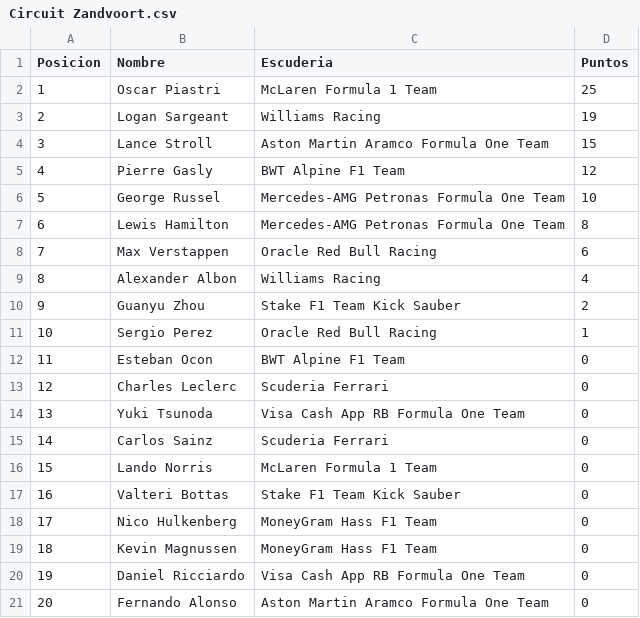
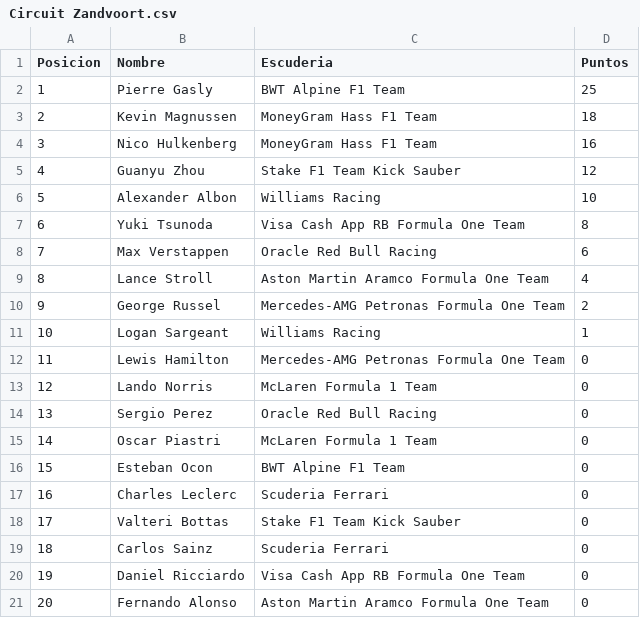
Before and after one commit to JMorenoPicon/ProjectF1, a CSV file: src/Recursos/ResultadoCarreras/Circuit Zandvoort.csv, drawn as a sheet.

```diff
--- a/src/Recursos/ResultadoCarreras/Circuit Zandvoort.csv
+++ b/src/Recursos/ResultadoCarreras/Circuit Zandvoort.csv
@@ -1,20 +1,20 @@
 Posicion;Nombre;Escuderia;Puntos
-1;Oscar Piastri;McLaren Formula 1 Team;25
-2;Logan Sargeant;Williams Racing;19
-3;Lance Stroll;Aston Martin Aramco Formula One Team;15
-4;Pierre Gasly;BWT Alpine F1 Team;12
-5;George Russel;Mercedes-AMG Petronas Formula One Team;10
-6;Lewis Hamilton;Mercedes-AMG Petronas Formula One Team;8
+1;Pierre Gasly;BWT Alpine F1 Team;25
+2;Kevin Magnussen;MoneyGram Hass F1 Team;18
+3;Nico Hulkenberg;MoneyGram Hass F1 Team;16
+4;Guanyu Zhou;Stake F1 Team Kick Sauber;12
+5;Alexander Albon;Williams Racing;10
+6;Yuki Tsunoda;Visa Cash App RB Formula One Team;8
 7;Max Verstappen;Oracle Red Bull Racing;6
-8;Alexander Albon;Williams Racing;4
-9;Guanyu Zhou;Stake F1 Team Kick Sauber;2
-10;Sergio Perez;Oracle Red Bull Racing;1
-11;Esteban Ocon;BWT Alpine F1 Team;0
-12;Charles Leclerc;Scuderia Ferrari;0
-13;Yuki Tsunoda;Visa Cash App RB Formula One Team;0
-14;Carlos Sainz;Scuderia Ferrari;0
-15;Lando Norris;McLaren Formula 1 Team;0
-16;Valteri Bottas;Stake F1 Team Kick Sauber;0
-17;Nico Hulkenberg;MoneyGram Hass F1 Team;0
-18;Kevin Magnussen;MoneyGram Hass F1 Team;0
+8;Lance Stroll;Aston Martin Aramco Formula One Team;4
+9;George Russel;Mercedes-AMG Petronas Formula One Team;2
+10;Logan Sargeant;Williams Racing;1
+11;Lewis Hamilton;Mercedes-AMG Petronas Formula One Team;0
+12;Lando Norris;McLaren Formula 1 Team;0
+13;Sergio Perez;Oracle Red Bull Racing;0
+14;Oscar Piastri;McLaren Formula 1 Team;0
+15;Esteban Ocon;BWT Alpine F1 Team;0
+16;Charles Leclerc;Scuderia Ferrari;0
+17;Valteri Bottas;Stake F1 Team Kick Sauber;0
+18;Carlos Sainz;Scuderia Ferrari;0
 19;Daniel Ricciardo;Visa Cash App RB Formula One Team;0
```
Also changed, not shown: src/Recursos/ResultadoCarreras/Autodromo Enzo e Dino Ferrari.csv, src/Recursos/ResultadoCarreras/Autodromo Hermanos Rodriguez.csv, 38 other files.
